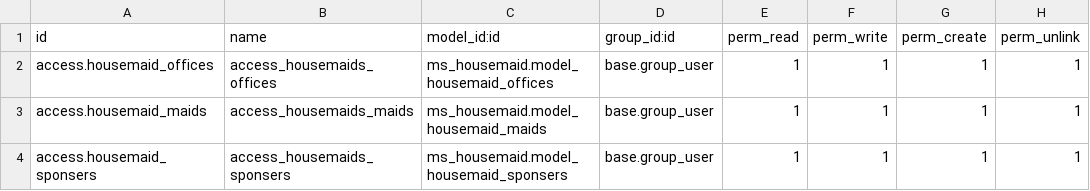
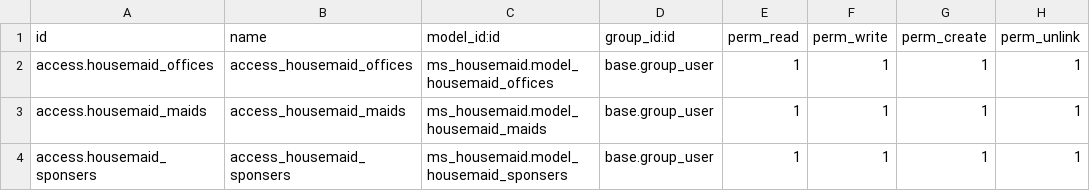
Before and after one commit to medosobh/ms_housemaid, a CSV file: security/ir.model.access.csv, drawn as a sheet.

```diff
--- a/security/ir.model.access.csv
+++ b/security/ir.model.access.csv
@@ -1,4 +1,4 @@
 id,name,model_id:id,group_id:id,perm_read,perm_write,perm_create,perm_unlink
-access.housemaid_offices,access_housemaids_offices,ms_housemaid.model_housemaid_offices,base.group_user,1,1,1,1
-access.housemaid_maids,access_housemaids_maids,ms_housemaid.model_housemaid_maids,base.group_user,1,1,1,1
-access.housemaid_sponsers,access_housemaids_sponsers,ms_housemaid.model_housemaid_sponsers,base.group_user,1,1,1,1
+access.housemaid_offices,access_housemaid_offices,ms_housemaid.model_housemaid_offices,base.group_user,1,1,1,1
+access.housemaid_maids,access_housemaid_maids,ms_housemaid.model_housemaid_maids,base.group_user,1,1,1,1
+access.housemaid_sponsers,access_housemaid_sponsers,ms_housemaid.model_housemaid_sponsers,base.group_user,1,1,1,1
```
Also changed, not shown: 4 other files.
